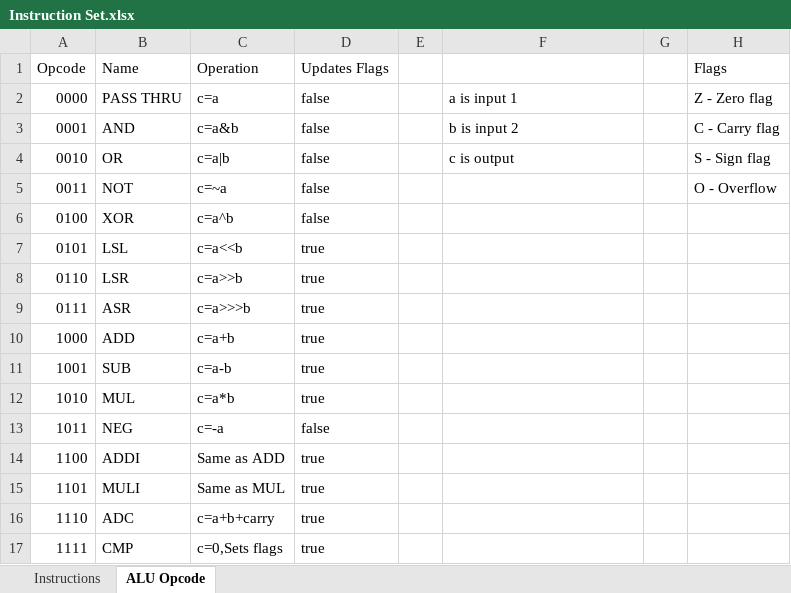
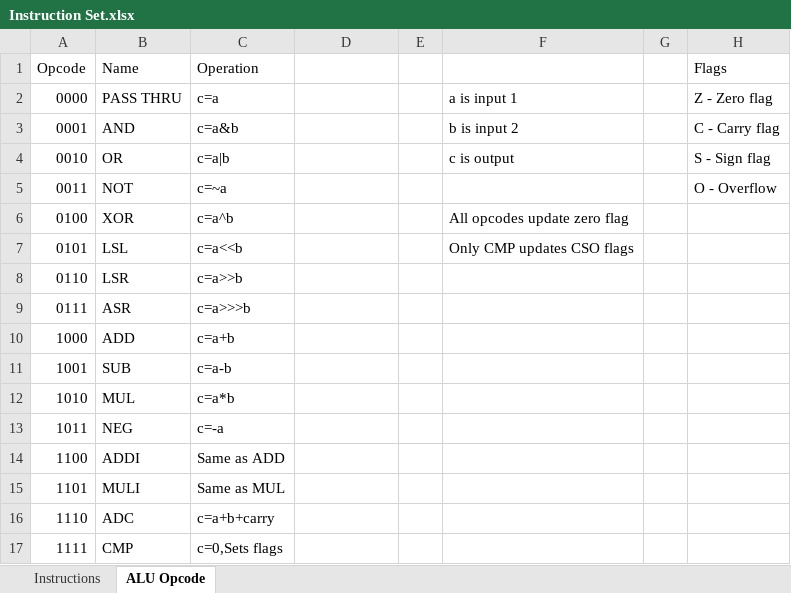
Before and after one commit to IStrikeboomI/Fat-Cat-CPU, an Excel workbook: Instruction Set.xlsx, sheet ALU Opcode, drawn as a sheet; values as stored, in another font and other column widths than the file's, no borders; the diff names each change by its address in the sheet, - before the commit and + after, or states it on an @@ line.

Commit message:
added instruction decoder

```diff
--- a/Instruction Set.xlsx (sheet ALU Opcode)
+++ b/Instruction Set.xlsx (sheet ALU Opcode)
-D1: Updates Flags
+D1: (empty)
-D2:D6: false
+D2:D6: (empty)
-F6: (empty)
+F6: All opcodes update zero flag
-D7:D12: true
+D7:D12: (empty)
-F7: (empty)
+F7: Only CMP updates CSO flags
-D13: false
+D13: (empty)
-D14:D17: true
+D14:D17: (empty)
```
Also changed, not shown: 3 other files.
